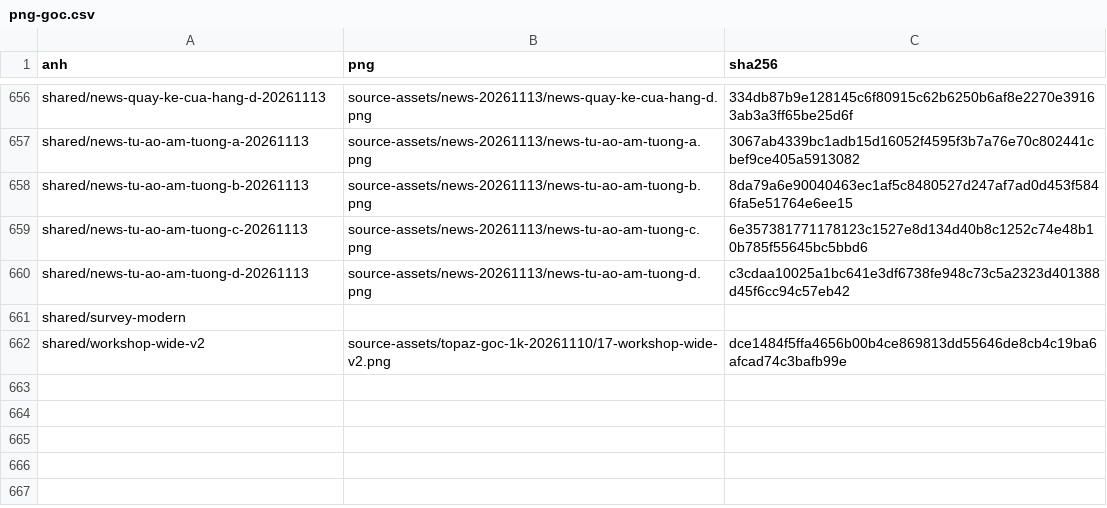
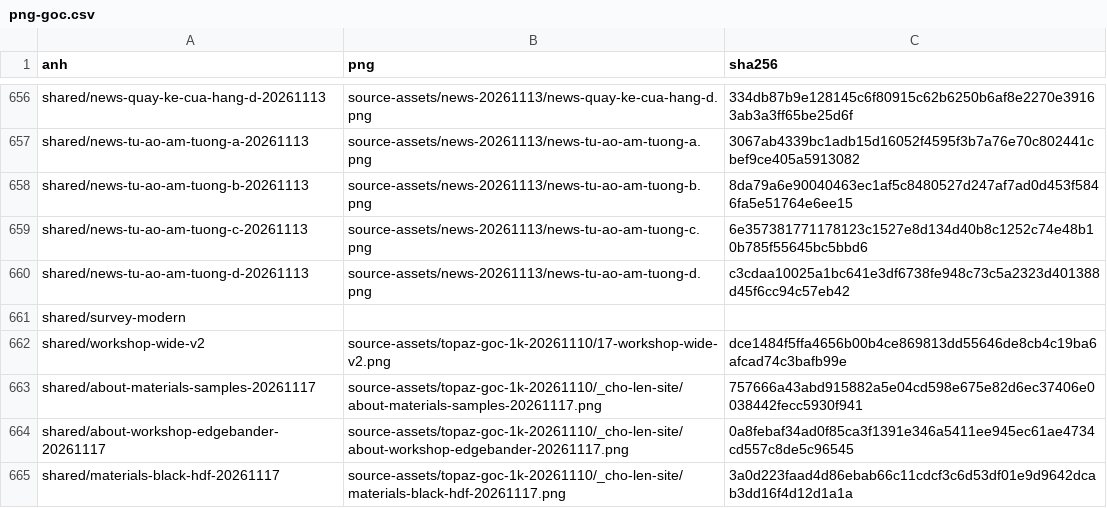
Before and after one commit to advertruongthinh-code/TruongThinhWebsite, a CSV file: docs/operations/png-goc.csv, drawn as a sheet; only a part is shown, gaps mark what is left out.

```diff
--- a/docs/operations/png-goc.csv
+++ b/docs/operations/png-goc.csv
@@ -662 +662,4 @@ shared/survey-modern,,
 shared/workshop-wide-v2,source-assets/topaz-goc-1k-20261110/17-workshop-wide-v2.png,dce1484f5ffa4656b00b4ce869813dd55646de8cb4c19ba6afcad74c3bafb99e
+shared/about-materials-samples-20261117,source-assets/topaz-goc-1k-20261110/_cho-len-site/about-materials-samples-20261117.png,757666a43abd915882a5e04cd598e675e82d6ec37406e0038442fecc5930f941
+shared/about-workshop-edgebander-20261117,source-assets/topaz-goc-1k-20261110/_cho-len-site/about-workshop-edgebander-20261117.png,0a8febaf34ad0f85ca3f1391e346a5411ee945ec61ae4734cd557c8de5c96545
+shared/materials-black-hdf-20261117,source-assets/topaz-goc-1k-20261110/_cho-len-site/materials-black-hdf-20261117.png,3a0d223faad4d86ebab66c11cdcf3c6d53df01e9d9642dcab3dd16f4d12d1a1a
```
Also changed, not shown: 43 other files.
